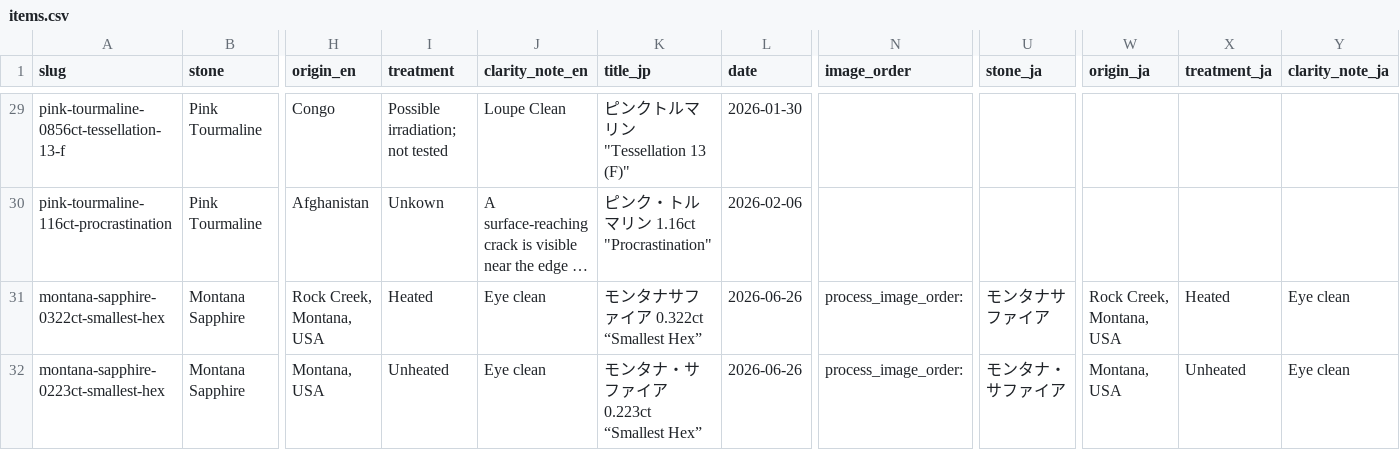
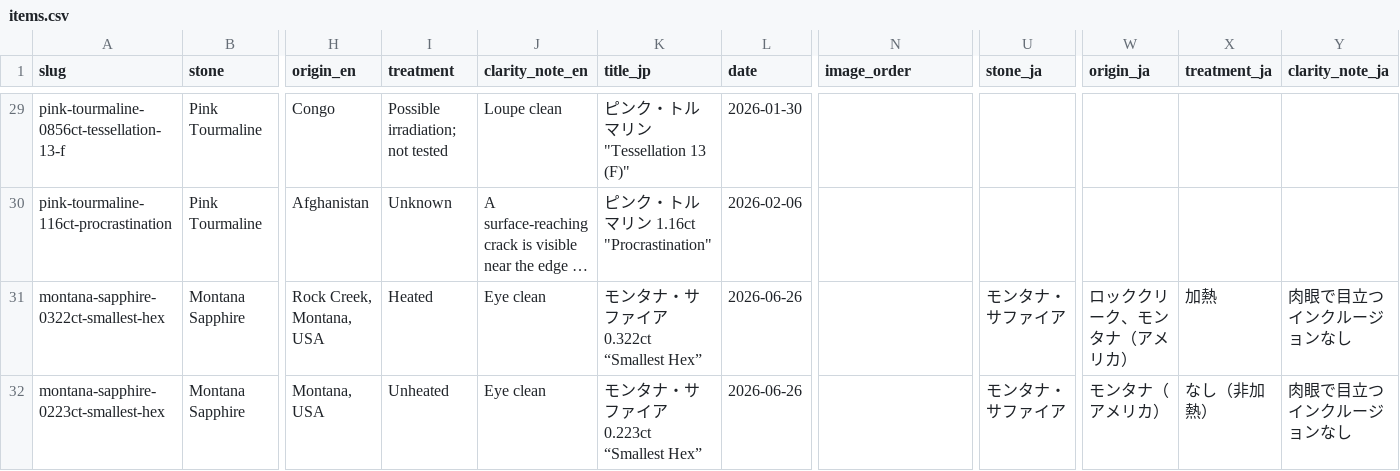
Before and after one commit to raralab-jp/raralabjp-251207, a CSV file: raralabjp/site/assets/data/items.csv, drawn as a sheet; only a part is shown, gaps mark what is left out; long unchanged cells end in …; the diff covers the shown part only; the diff names each change by its address in the sheet, - before the commit and + after, or states it on an @@ line.

```diff
--- a/raralabjp/site/assets/data/items.csv
+++ b/raralabjp/site/assets/data/items.csv
-J29 (clarity_note_en): Loupe Clean
+J29 (clarity_note_en): Loupe clean
-K29 (title_jp): ピンクトルマリン "Tessellation 13 (F)"
+K29 (title_jp): ピンク・トルマリン "Tessellation 13 (F)"
-I30 (treatment): Unkown
+I30 (treatment): Unknown
-K31 (title_jp): モンタナサファイア 0.322ct “Smallest Hex”
+K31 (title_jp): モンタナ・サファイア 0.322ct “Smallest Hex”
-N31:N32 (image_order): process_image_order:
+N31:N32 (image_order): (empty)
-U31 (stone_ja): モンタナサファイア
+U31 (stone_ja): モンタナ・サファイア
-W31 (origin_ja): Rock Creek, Montana, USA
+W31 (origin_ja): ロッククリーク、モンタナ（アメリカ）
-X31 (treatment_ja): Heated
+X31 (treatment_ja): 加熱
-Y31:Y32 (clarity_note_ja): Eye clean
+Y31:Y32 (clarity_note_ja): 肉眼で目立つインクルージョンなし
-W32 (origin_ja): Montana, USA
+W32 (origin_ja): モンタナ（アメリカ）
-X32 (treatment_ja): Unheated
+X32 (treatment_ja): なし（非加熱）
```
Also changed, not shown: 38 edited cells elsewhere in this file, 37 other files.
